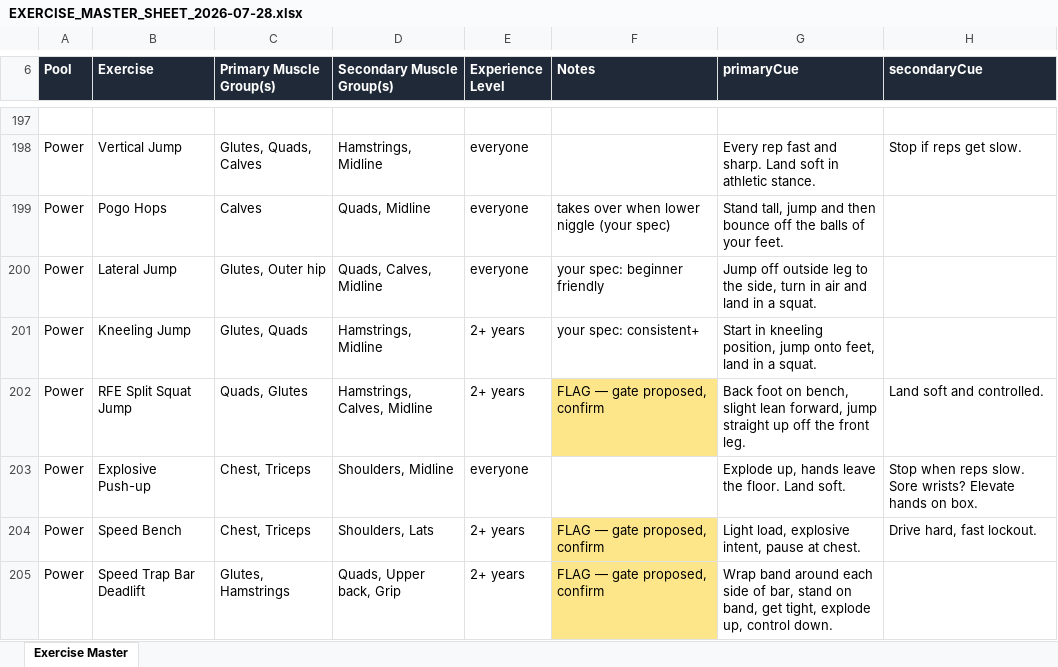
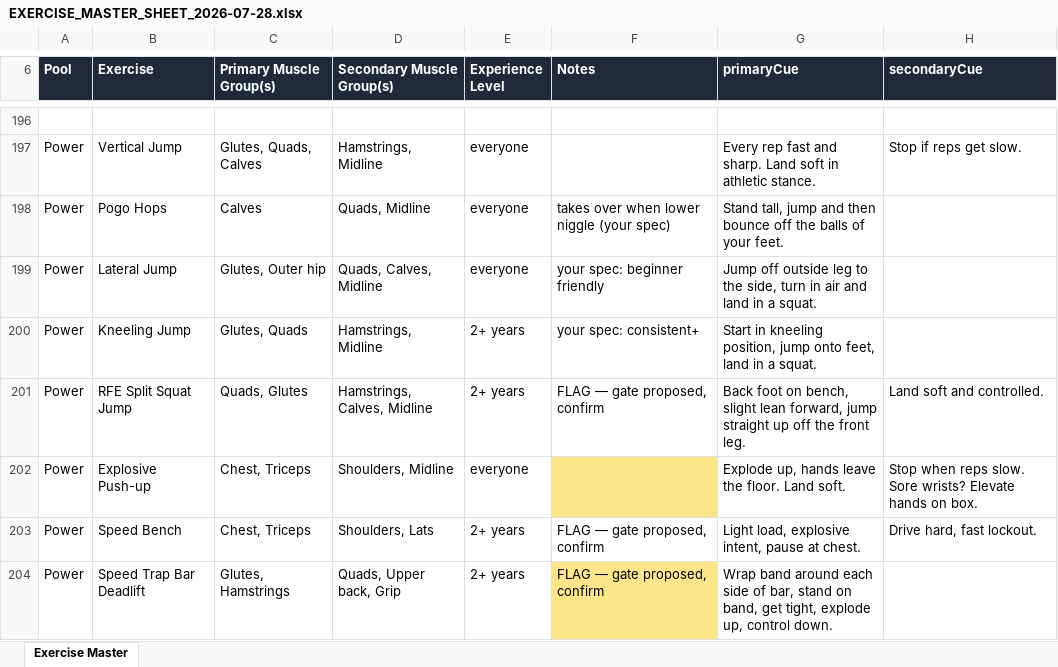
Before and after one commit to sg-screener/local-footy-athlete, an Excel workbook: docs/EXERCISE_MASTER_SHEET_2026-07-28.xlsx, sheet Exercise Master, drawn as a sheet; only a part is shown, gaps mark what is left out; values as stored, in another font and other column widths than the file's, no borders; addresses are those after the commit; the diff covers the shown part only; the diff names each change by its address in the sheet, - before the commit and + after, or states it on an @@ line.

```diff
--- a/docs/EXERCISE_MASTER_SHEET_2026-07-28.xlsx (sheet Exercise Master)
+++ b/docs/EXERCISE_MASTER_SHEET_2026-07-28.xlsx (sheet Exercise Master)
-F201 fill: #FDE68A
+F201 fill: none
-F202 fill: none
+F202 fill: #FDE68A
-F203 fill: #FDE68A
+F203 fill: none
```
Also changed, not shown: 1 removed row, 3 edited cells and cell formats elsewhere in this sheet, 32 other files.
